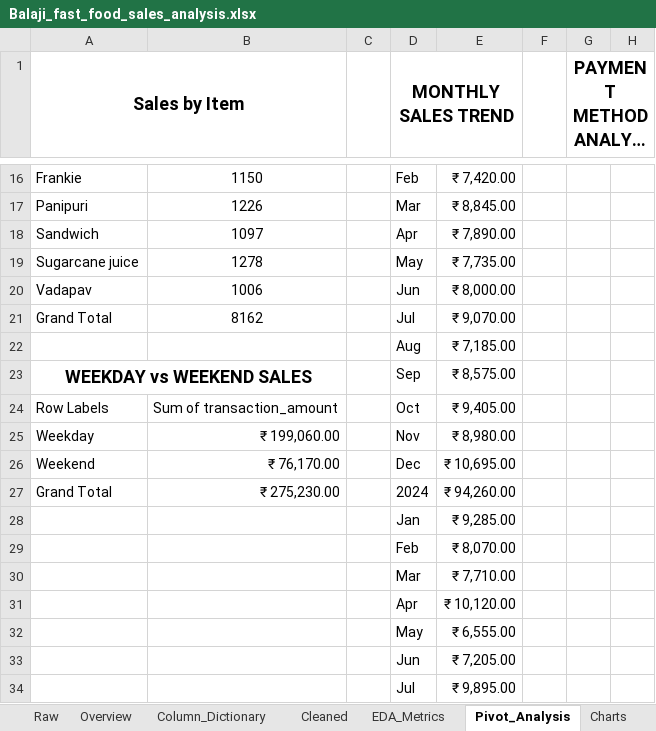
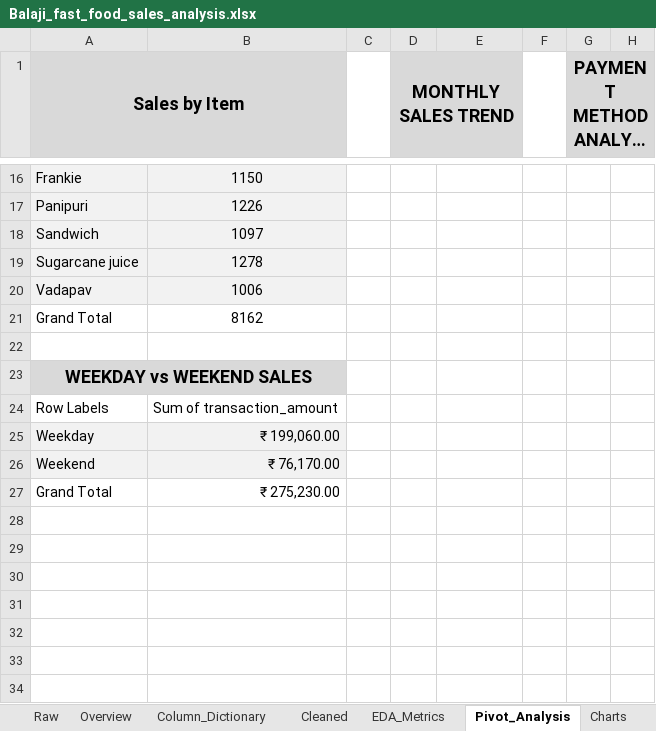
Before and after one commit to Sagarjain93/Data-Analytics-Portfolio, an Excel workbook: Excel-EDA/balaji_fast_food/Balaji_fast_food_sales_analysis.xlsx, sheet Pivot_Analysis, drawn as a sheet; only a part is shown, gaps mark what is left out; long unchanged cells end in …; values as stored, in another font and other column widths than the file's, no borders; the diff covers the shown part only; the diff names each change by its address in the sheet, - before the commit and + after, or states it on an @@ line.

```diff
--- a/Excel-EDA/balaji_fast_food/Balaji_fast_food_sales_analysis.xlsx (sheet Pivot_Analysis)
+++ b/Excel-EDA/balaji_fast_food/Balaji_fast_food_sales_analysis.xlsx (sheet Pivot_Analysis)
-A1:B1 fill: none
+A1:B1 fill: #D9D9D9
-D1:E1 fill: none
+D1:E1 fill: #D9D9D9
-G1:H1 fill: none
+G1:H1 fill: #D9D9D9
-A16:B20 fill: none
+A16:B20 fill: #F2F2F2
-D16 (MONTHLY SALES TREND): Feb
+D16 (MONTHLY SALES TREND): (empty)
-E16: ₹ 7,420.00
+E16: (empty)
-D17 (MONTHLY SALES TREND): Mar
+D17 (MONTHLY SALES TREND): (empty)
-E17: ₹ 8,845.00
+E17: (empty)
-D18 (MONTHLY SALES TREND): Apr
+D18 (MONTHLY SALES TREND): (empty)
-E18: ₹ 7,890.00
+E18: (empty)
-D19 (MONTHLY SALES TREND): May
+D19 (MONTHLY SALES TREND): (empty)
-E19: ₹ 7,735.00
+E19: (empty)
-D20 (MONTHLY SALES TREND): Jun
+D20 (MONTHLY SALES TREND): (empty)
-E20: ₹ 8,000.00
+E20: (empty)
-D21 (MONTHLY SALES TREND): Jul
+D21 (MONTHLY SALES TREND): (empty)
-E21: ₹ 9,070.00
+E21: (empty)
-row 22:  |  |  | Aug | ₹ 7,185.00
+row 22: (empty)
-A23:B23 fill: none
+A23:B23 fill: #D9D9D9
-D23 (MONTHLY SALES TREND): Sep
+D23 (MONTHLY SALES TREND): (empty)
-E23: ₹ 8,575.00
+E23: (empty)
-D24 (MONTHLY SALES TREND): Oct
+D24 (MONTHLY SALES TREND): (empty)
-E24: ₹ 9,405.00
+E24: (empty)
-A25:B26 fill: none
+A25:B26 fill: #F2F2F2
-D25 (MONTHLY SALES TREND): Nov
+D25 (MONTHLY SALES TREND): (empty)
-E25: ₹ 8,980.00
+E25: (empty)
-D26 (MONTHLY SALES TREND): Dec
+D26 (MONTHLY SALES TREND): (empty)
-E26: ₹ 10,695.00
+E26: (empty)
-D27 (MONTHLY SALES TREND): 2024
+D27 (MONTHLY SALES TREND): (empty)
-E27: ₹ 94,260.00
+E27: (empty)
-row 28:  |  |  | Jan | ₹ 9,285.00
-row 29:  |  |  | Feb | ₹ 8,070.00
-row 30:  |  |  | Mar | ₹ 7,710.00
-row 31:  |  |  | Apr | ₹ 10,120.00
-row 32:  |  |  | May | ₹ 6,555.00
-row 33:  |  |  | Jun | ₹ 7,205.00
-row 34:  |  |  | Jul | ₹ 9,895.00
```
Also changed, not shown: 5 removed rows, 24 edited cells and cell formats elsewhere in this sheet, sheet Insights, charts or pictures.
